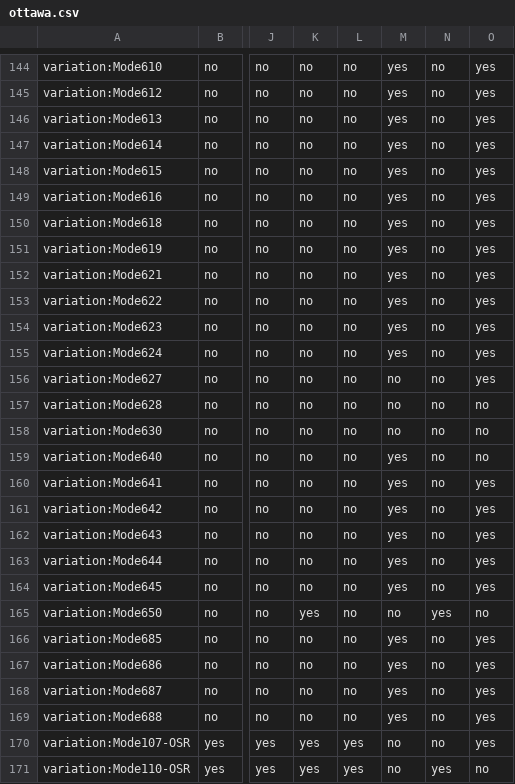
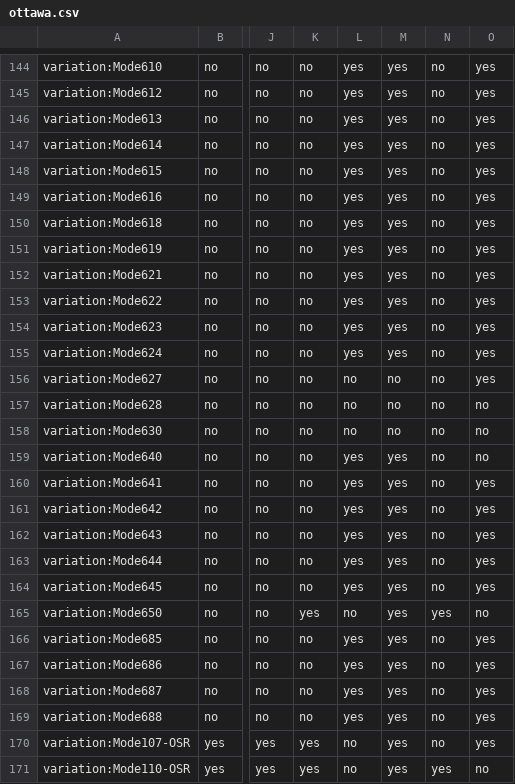
Before and after one commit to adoptium/TKG, a CSV file: resources/ottawa.csv, drawn as a sheet; only a part is shown, gaps mark what is left out; the diff covers the shown part only; the diff names each change by its address in the sheet, - before the commit and + after, or states it on an @@ line.

```diff
--- a/resources/ottawa.csv
+++ b/resources/ottawa.csv
-L144:L155: no
+L144:L155: yes
-L159:L164: no
+L159:L164: yes
-M165: no
+M165: yes
-L166:L169: no
+L166:L169: yes
-L170:L171: yes
+L170:L171: no
-M170:M171: no
+M170:M171: yes
```
Also changed, not shown: 147 edited cells elsewhere in this file.
